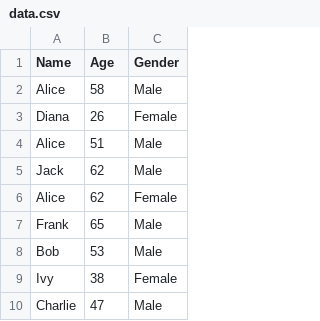
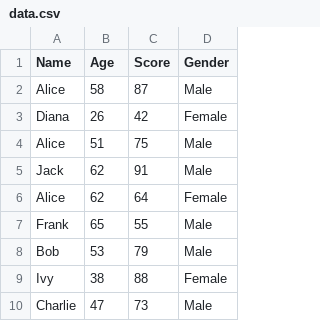
Before and after one commit to Sofosss/Mneme.jl, a CSV file: data/data.csv, drawn as a sheet; only a part is shown; the diff names each change by its address in the sheet, - before the commit and + after, or states it on an @@ line.

```diff
--- a/data/data.csv
+++ b/data/data.csv
+column C (Score), rows 2-10: 87 | 42 | 75 | 91 | 64 | 55 | 79 | 88 | 73
```
Also changed, not shown: 4 other files.
